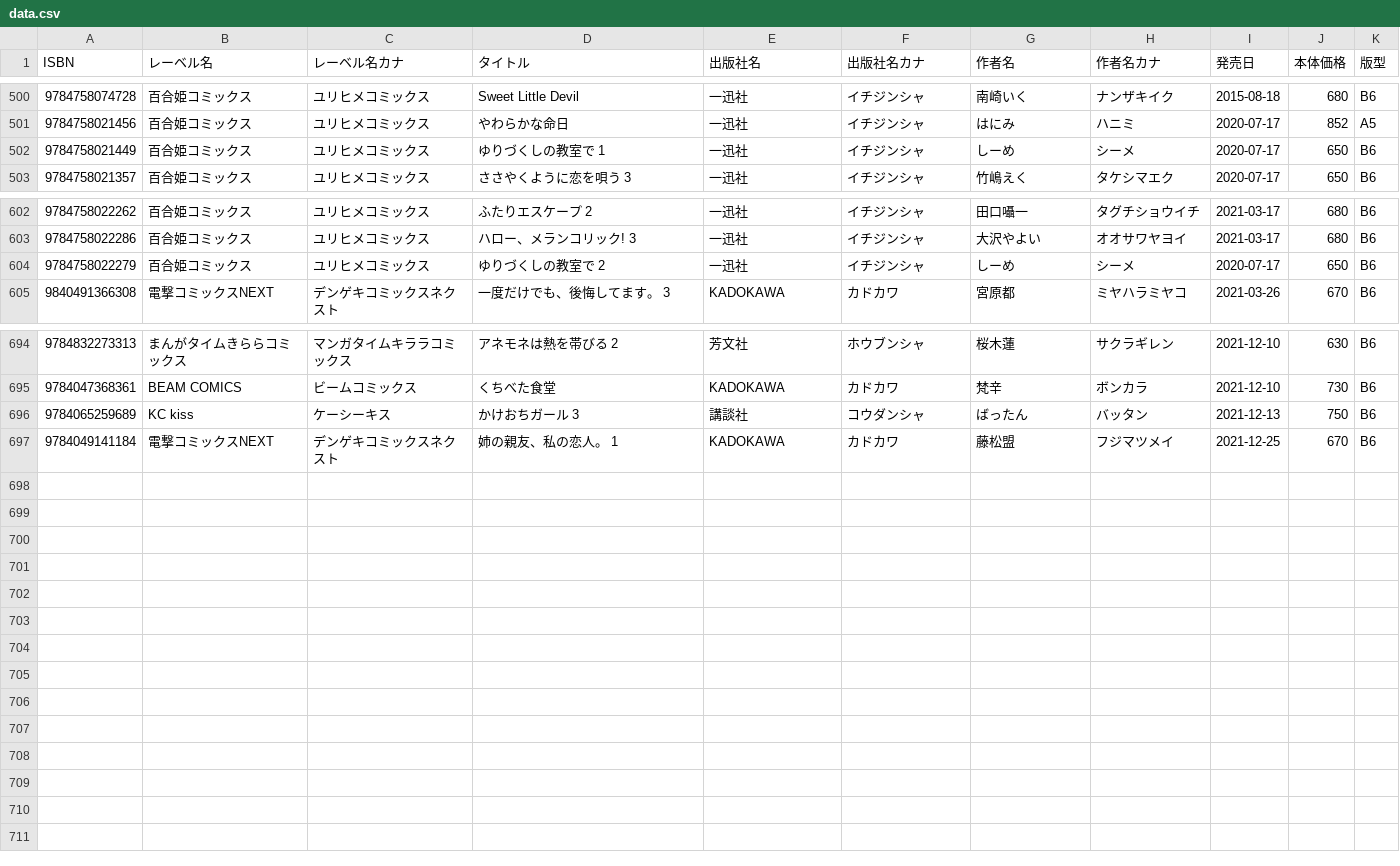
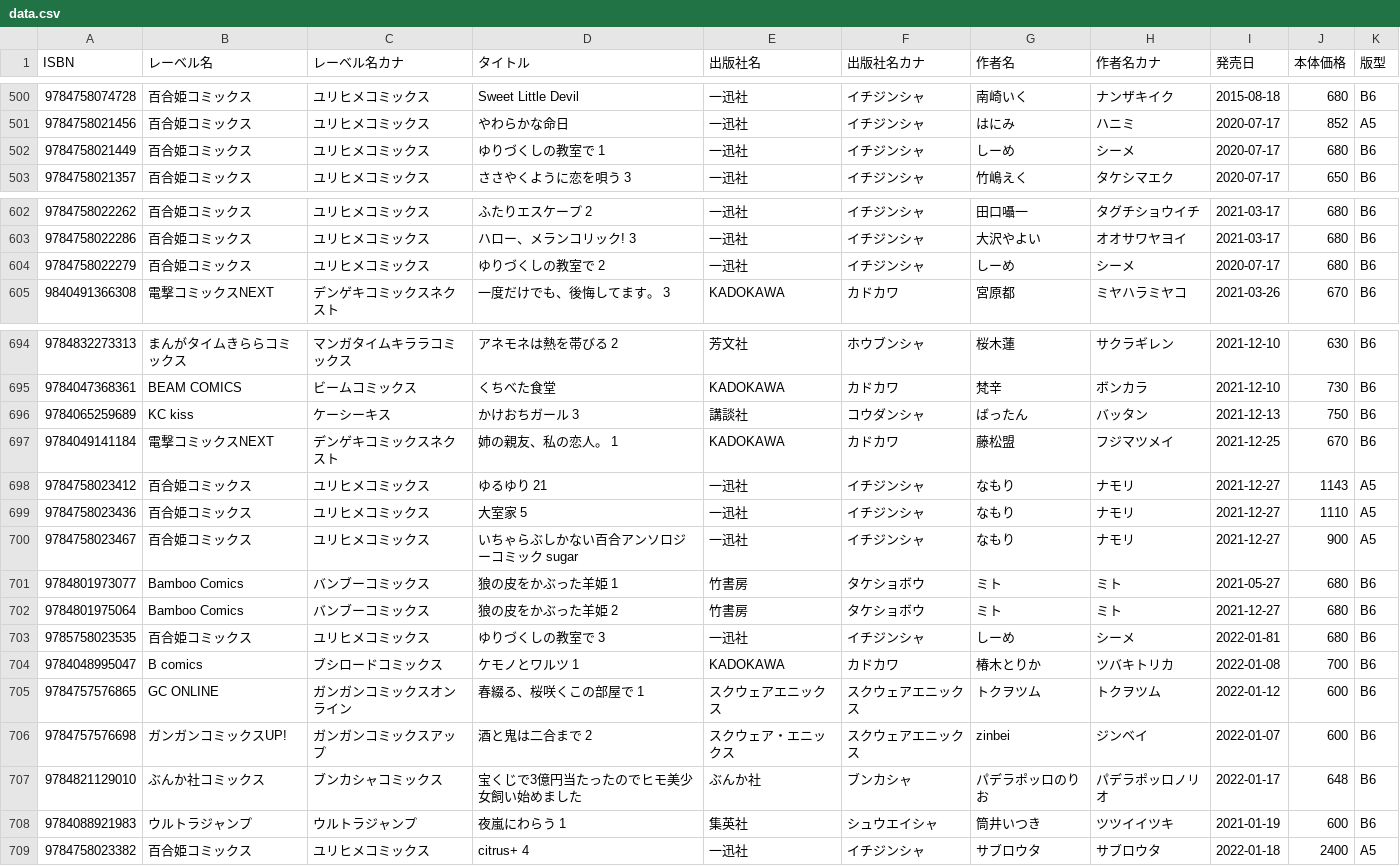
Before and after one commit to mitsuemon/lily-comics, a CSV file: data.csv, drawn as a sheet; only a part is shown, gaps mark what is left out.

Commit message:
[add] 漫画の追加
以下の漫画を追加
- ゆるゆり 21
- 大室家 5
- いちゃらぶしかない百合アンソロジーコミック sugar
- 狼の皮をかぶった羊姫 1
- 狼の皮をかぶった羊姫 2
- ケモノとワルツ 1
- 春綴る、桜咲くこの部屋で 1
- 酒と鬼は二合まで 2
- 宝くじで3億円当たったのでヒモ美少女飼い始めました
- 夜嵐にわらう 1
- citrus+ 4

```diff
--- a/data.csv
+++ b/data.csv
@@ -501,3 +501,3 @@ ISBN,レーベル名,レーベル名カナ,タイトル,出版社名,出版社
 9784758021456,百合姫コミックス,ユリヒメコミックス,やわらかな命日,一迅社,イチジンシャ,はにみ,ハニミ,2020-07-17,852,A5
-9784758021449,百合姫コミックス,ユリヒメコミックス,ゆりづくしの教室で 1,一迅社,イチジンシャ,しーめ,シーメ,2020-07-17,650,B6
+9784758021449,百合姫コミックス,ユリヒメコミックス,ゆりづくしの教室で 1,一迅社,イチジンシャ,しーめ,シーメ,2020-07-17,680,B6
 9784758021357,百合姫コミックス,ユリヒメコミックス,ささやくように恋を唄う 3,一迅社,イチジンシャ,竹嶋えく,タケシマエク,2020-07-17,650,B6
@@ -603,3 +603,3 @@ ISBN,レーベル名,レーベル名カナ,タイトル,出版社名,出版社
 9784758022286,百合姫コミックス,ユリヒメコミックス,ハロー、メランコリック! 3,一迅社,イチジンシャ,大沢やよい,オオサワヤヨイ,2021-03-17,680,B6
-9784758022279,百合姫コミックス,ユリヒメコミックス,ゆりづくしの教室で 2,一迅社,イチジンシャ,しーめ,シーメ,2020-07-17,650,B6
+9784758022279,百合姫コミックス,ユリヒメコミックス,ゆりづくしの教室で 2,一迅社,イチジンシャ,しーめ,シーメ,2020-07-17,680,B6
 9840491366308,電撃コミックスNEXT,デンゲキコミックスネクスト,一度だけでも、後悔してます。 3,KADOKAWA,カドカワ,宮原都,ミヤハラミヤコ,2021-03-26,670,B6
@@ -697 +697,13 @@ ISBN,レーベル名,レーベル名カナ,タイトル,出版社名,出版社
 9784049141184,電撃コミックスNEXT,デンゲキコミックスネクスト,姉の親友、私の恋人。 1,KADOKAWA,カドカワ,藤松盟,フジマツメイ,2021-12-25,670,B6
+9784758023412,百合姫コミックス,ユリヒメコミックス,ゆるゆり 21,一迅社,イチジンシャ,なもり,ナモリ,2021-12-27,1143,A5
+9784758023436,百合姫コミックス,ユリヒメコミックス,大室家 5,一迅社,イチジンシャ,なもり,ナモリ,2021-12-27,1110,A5
+9784758023467,百合姫コミックス,ユリヒメコミックス,いちゃらぶしかない百合アンソロジーコミック sugar,一迅社,イチジンシャ,なもり,ナモリ,2021-12-27,900,A5
+9784801973077,Bamboo Comics,バンブーコミックス,狼の皮をかぶった羊姫 1,竹書房,タケショボウ,ミト,ミト,2021-05-27,680,B6
+9784801975064,Bamboo Comics,バンブーコミックス,狼の皮をかぶった羊姫 2,竹書房,タケショボウ,ミト,ミト,2021-12-27,680,B6
+9785758023535,百合姫コミックス,ユリヒメコミックス,ゆりづくしの教室で 3,一迅社,イチジンシャ,しーめ,シーメ,2022-01-81,680,B6
+9784048995047,B comics,ブシロードコミックス,ケモノとワルツ 1,KADOKAWA,カドカワ,椿木とりか,ツバキトリカ,2022-01-08,700,B6
+9784757576865,GC ONLINE,ガンガンコミックスオンライン,春綴る、桜咲くこの部屋で 1,スクウェアエニックス,スクウェアエニックス,トクヲツム,トクヲツム,2022-01-12,600,B6
+9784757576698,ガンガンコミックスUP!,ガンガンコミックスアップ,酒と鬼は二合まで 2,スクウェア・エニックス,スクウェアエニックス,zinbei,ジンベイ,2022-01-07,600,B6
+9784821129010,ぶんか社コミックス,ブンカシャコミックス,宝くじで3億円当たったのでヒモ美少女飼い始めました,ぶんか社,ブンカシャ,パデラポッロのりお,パデラポッロノリオ,2022-01-17,648,B6
+9784088921983,ウルトラジャンプ,ウルトラジャンプ,夜嵐にわらう 1,集英社,シュウエイシャ,筒井いつき,ツツイイツキ,2021-01-19,600,B6
+9784758023382,百合姫コミックス,ユリヒメコミックス,citrus+ 4,一迅社,イチジンシャ,サブロウタ,サブロウタ,2022-01-18,2400,A5
```
